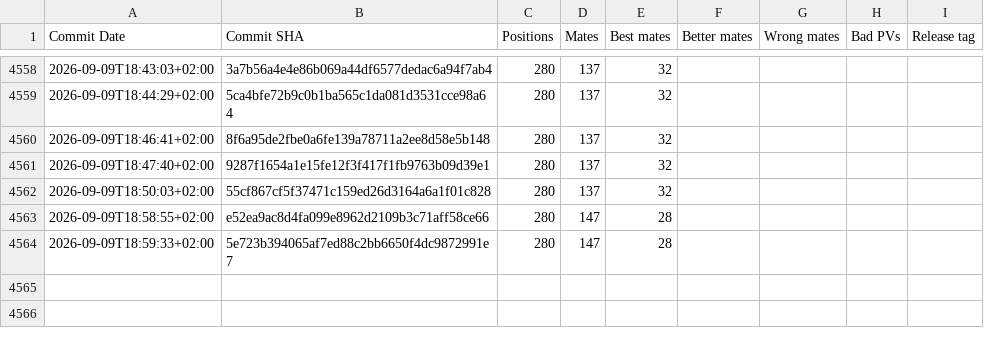
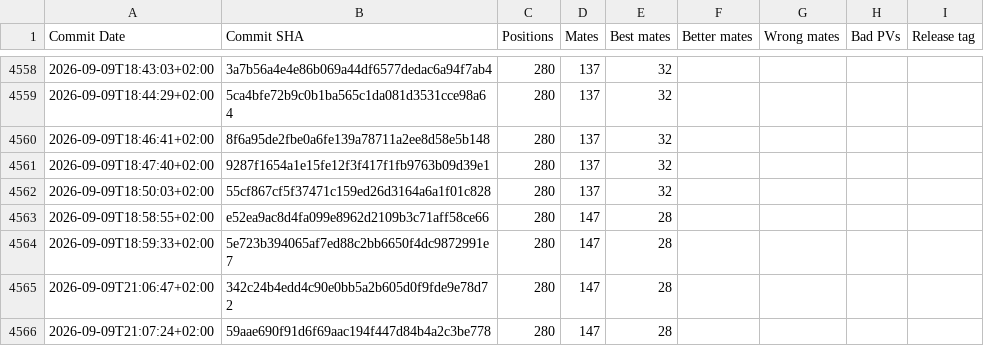
Before and after one commit to vondele/matetrack, a CSV file: classic1000000.csv, drawn as a sheet; only a part is shown, gaps mark what is left out.

```diff
--- a/classic1000000.csv
+++ b/classic1000000.csv
@@ -4564 +4564,3 @@ Commit Date,Commit SHA,Positions,Mates,Best mates,Better mates,Wrong mates,Bad P
 2026-09-09T18:59:33+02:00,5e723b394065af7ed88c2bb6650f4dc9872991e7,280,147,28,,,,
+2026-09-09T21:06:47+02:00,342c24b4edd4c90e0bb5a2b605d0f9fde9e78d72,280,147,28,,,,
+2026-09-09T21:07:24+02:00,59aae690f91d6f69aac194f447d84b4a2c3be778,280,147,28,,,,
```
Also changed, not shown: matetrack1000000.csv, 4 other files.
